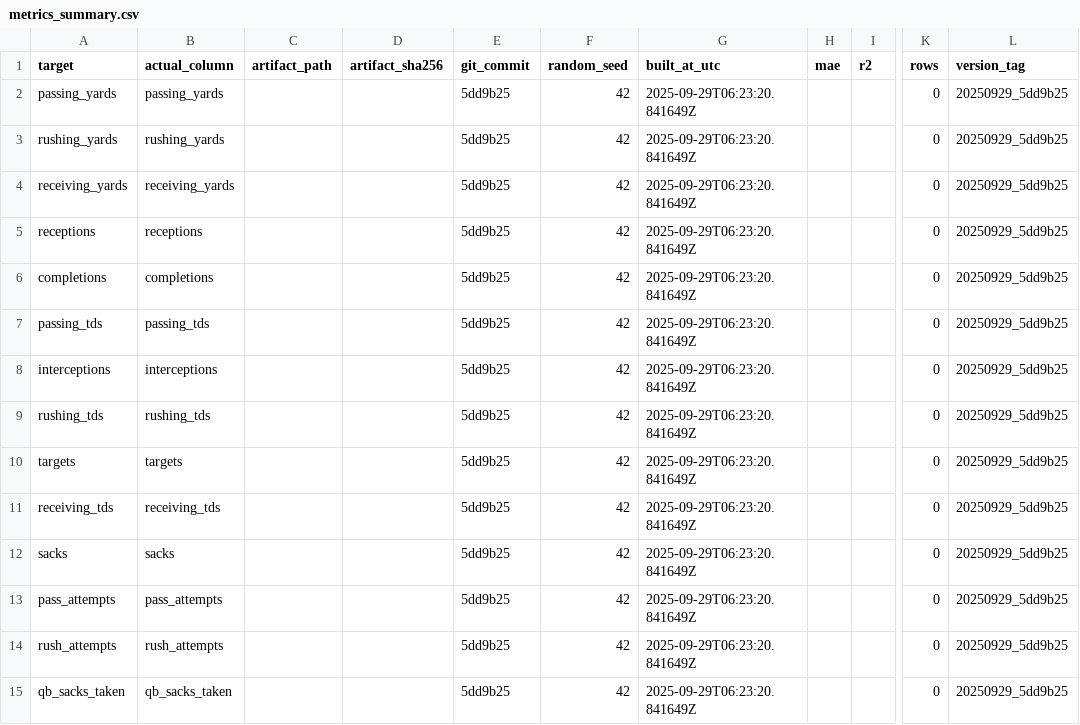
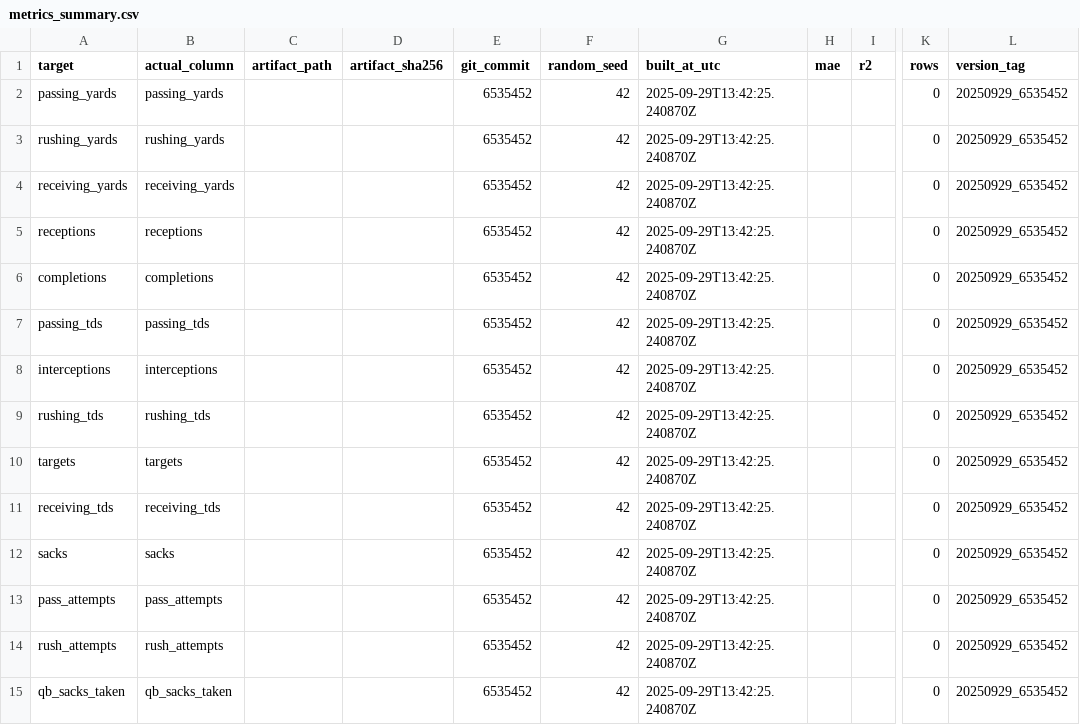
Before and after one commit to Clownworldenjoyer76/football_for_mat, a CSV file: output/models/metrics_summary.csv, drawn as a sheet; only a part is shown, gaps mark what is left out; the diff names each change by its address in the sheet, - before the commit and + after, or states it on an @@ line.

```diff
--- a/output/models/metrics_summary.csv
+++ b/output/models/metrics_summary.csv
-E2:E15 (git_commit): 5dd9b25
+E2:E15 (git_commit): 6535452
-G2:G15 (built_at_utc): 2025-09-29T06:23:20.841649Z
+G2:G15 (built_at_utc): 2025-09-29T13:42:25.240870Z
-L2:L15 (version_tag): 20250929_5dd9b25
+L2:L15 (version_tag): 20250929_6535452
```
Also changed, not shown: models/calibration/calibration_summary.csv, models/manifest/models_manifest.csv, 2 other files.
